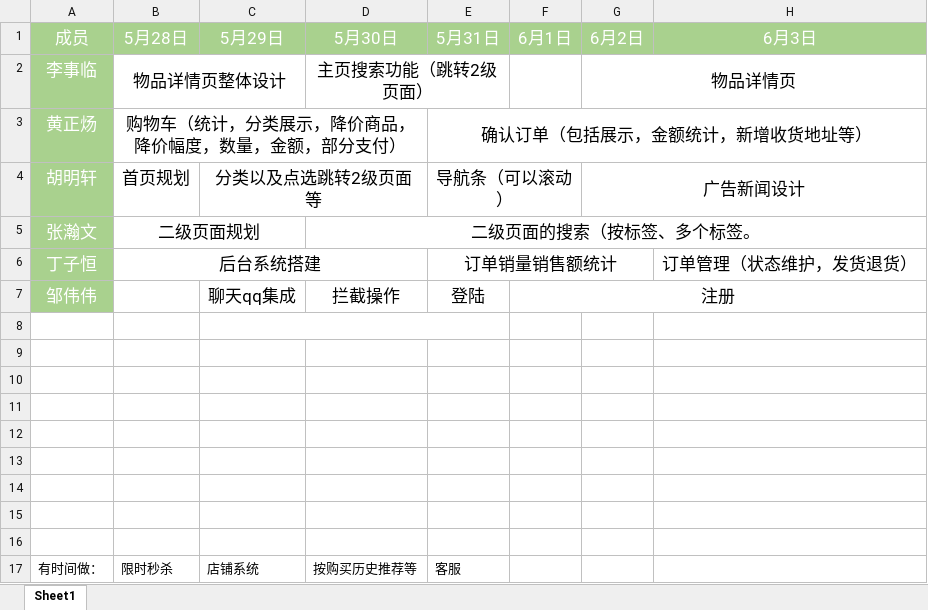
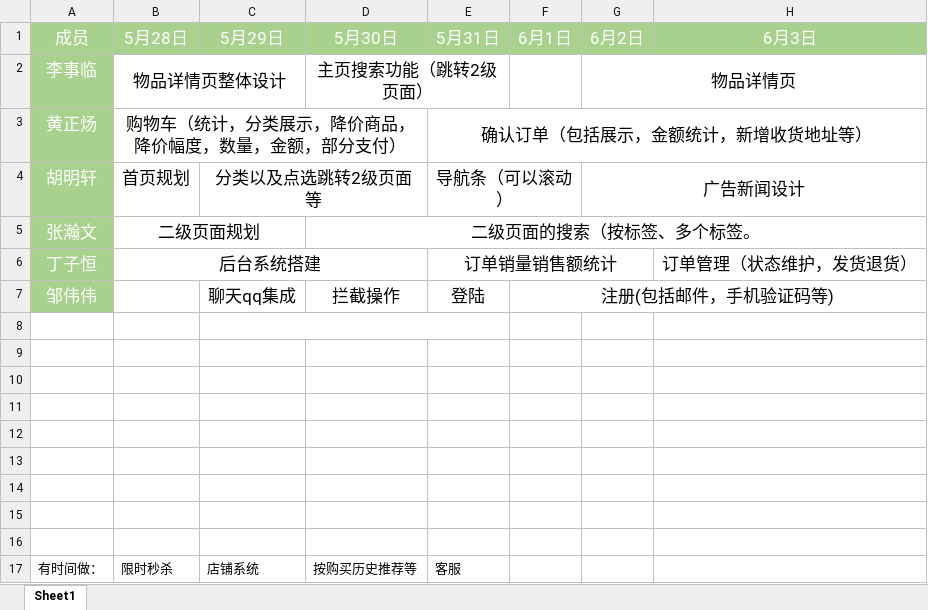
Before and after one commit to xuan1012/bookstore, an Excel workbook: doc/分工表（暂定）.xlsx, sheet Sheet1, drawn as a sheet; only a part is shown; values as stored, in another font and other column widths than the file's, no borders; the diff names each change by its address in the sheet, - before the commit and + after, or states it on an @@ line.

Commit message:
更新了需求分析，sql文档，分工表

```diff
--- a/doc/分工表（暂定）.xlsx (sheet Sheet1)
+++ b/doc/分工表（暂定）.xlsx (sheet Sheet1)
-F7 (6月1日): 注册
+F7 (6月1日): 注册(包括邮件，手机验证码等)
```
